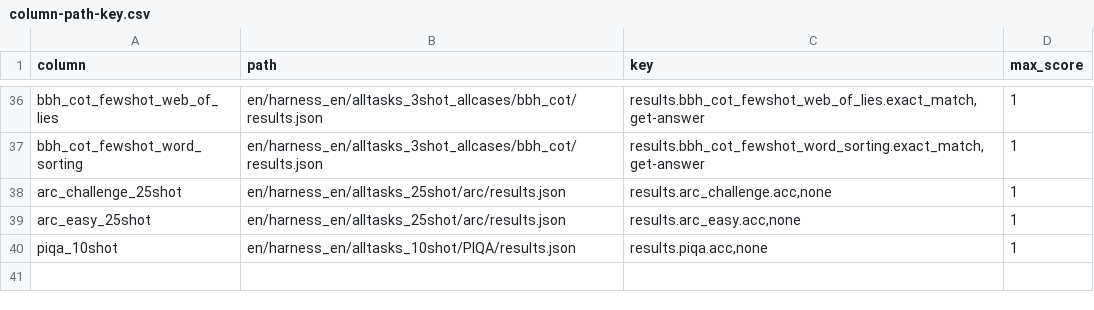
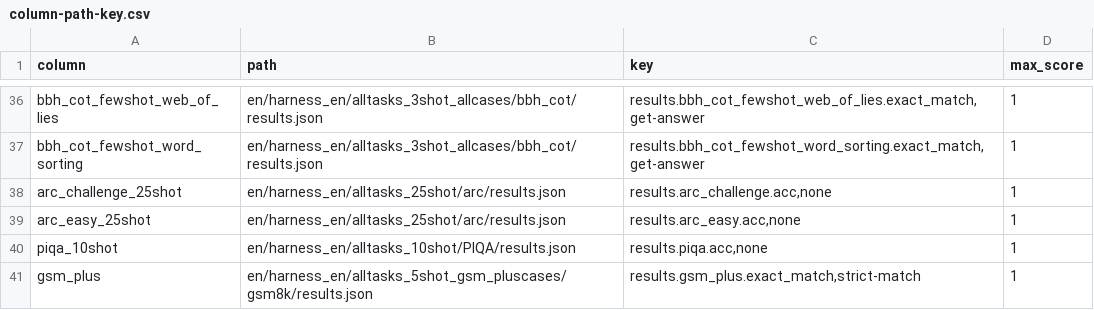
Before and after one commit to llm-jp/swallow-evaluation-vllm, a CSV file: scripts/column-path-key.csv, drawn as a sheet; only a part is shown, gaps mark what is left out; the diff names each change by its address in the sheet, - before the commit and + after, or states it on an @@ line.

Commit message:
Add eval scripts

```diff
--- a/scripts/column-path-key.csv
+++ b/scripts/column-path-key.csv
+row 41: gsm_plus | en/harness_en/alltasks_5shot_gsm_pluscases/gsm8k/results.json | results.gsm_plus.exact_match,strict-match | 1
```
Also changed, not shown: 13 other files.
